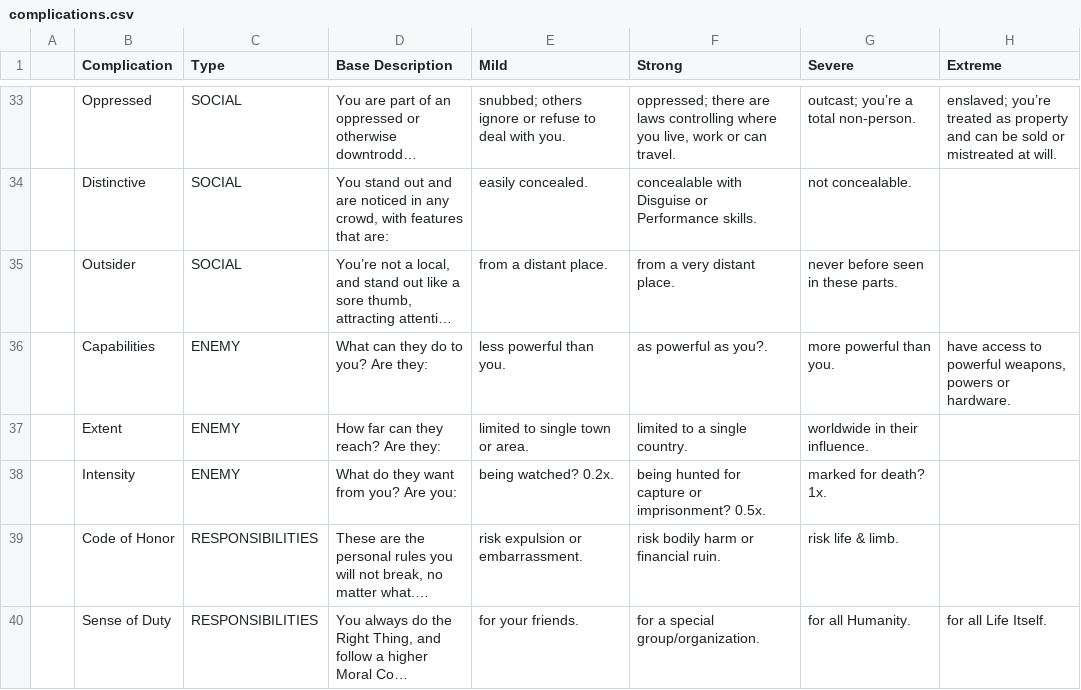
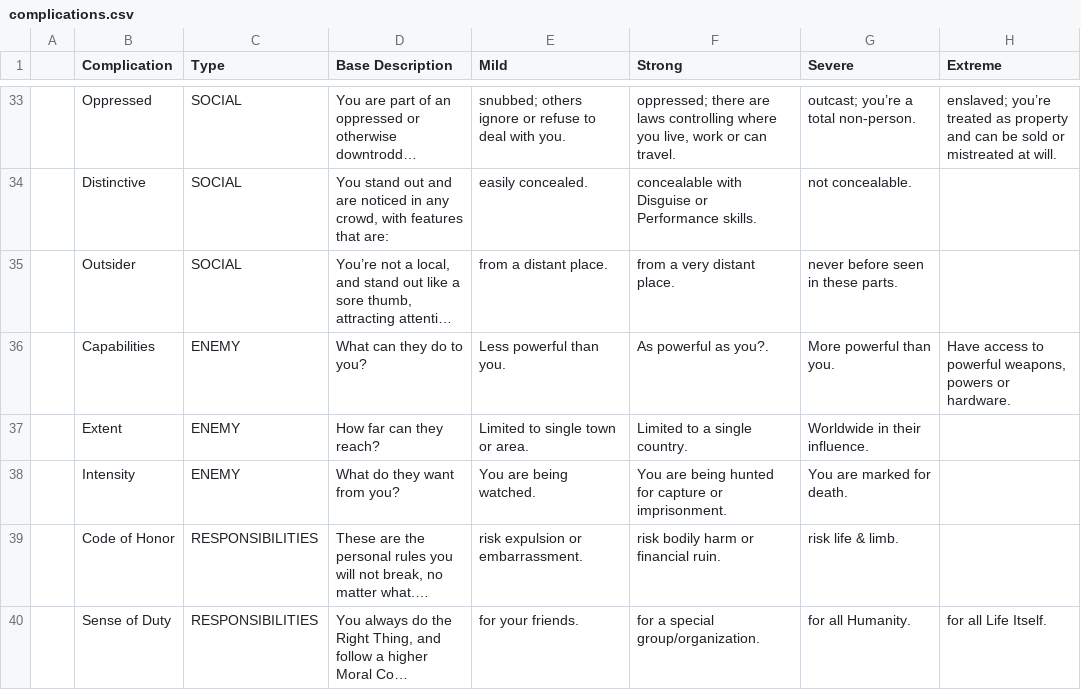
Before and after one commit to ledlogic/bgc-rpg, a CSV file: data/complications.csv, drawn as a sheet; only a part is shown, gaps mark what is left out; long unchanged cells end in …; the diff names each change by its address in the sheet, - before the commit and + after, or states it on an @@ line.

```diff
--- a/data/complications.csv
+++ b/data/complications.csv
-D36 (Base Description): What can they do to you? Are they:
+D36 (Base Description): What can they do to you?
-E36 (Mild): less powerful than you.
+E36 (Mild): Less powerful than you.
-F36 (Strong): as powerful as you?.
+F36 (Strong): As powerful as you?.
-G36 (Severe): more powerful than you.
+G36 (Severe): More powerful than you.
-H36 (Extreme): have access to…
+H36 (Extreme): Have access to…
-D37 (Base Description): How far can they reach? Are they:
+D37 (Base Description): How far can they reach?
-E37 (Mild): limited to single town or area.
+E37 (Mild): Limited to single town or area.
-F37 (Strong): limited to a single country.
+F37 (Strong): Limited to a single country.
-G37 (Severe): worldwide in their influence.
+G37 (Severe): Worldwide in their influence.
-D38 (Base Description): What do they want from you? Are you:
+D38 (Base Description): What do they want from you?
-E38 (Mild): being watched? 0.2x.
+E38 (Mild): You are being watched.
-F38 (Strong): being hunted for capture or imprisonment? 0.5x.
+F38 (Strong): You are being hunted for capture or imprisonment.
-G38 (Severe): marked for death? 1x.
+G38 (Severe): You are marked for death.
```
Also changed, not shown: 2 other files.
